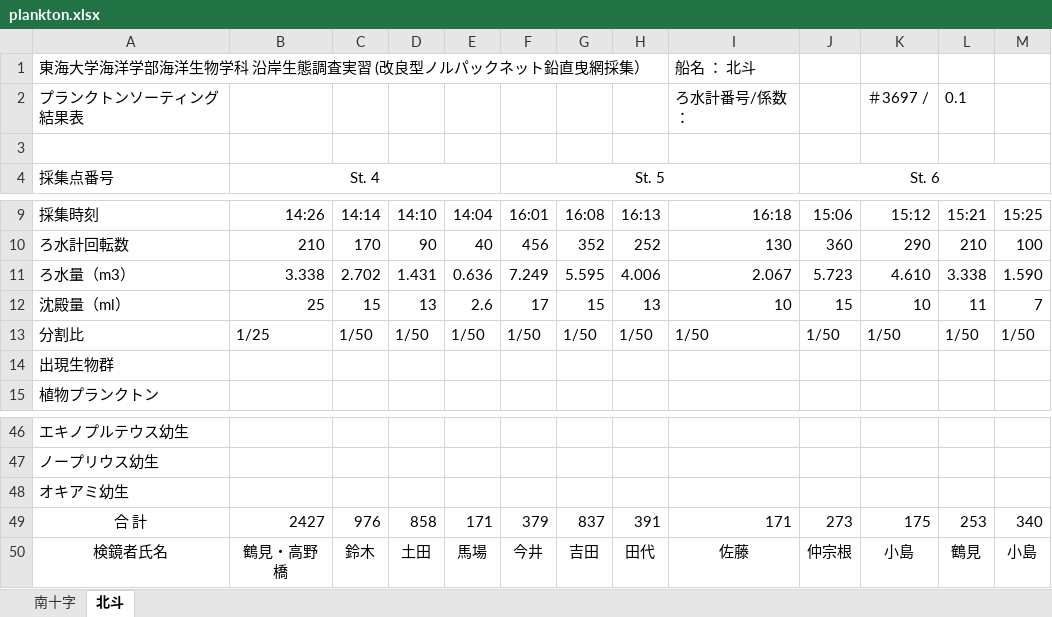
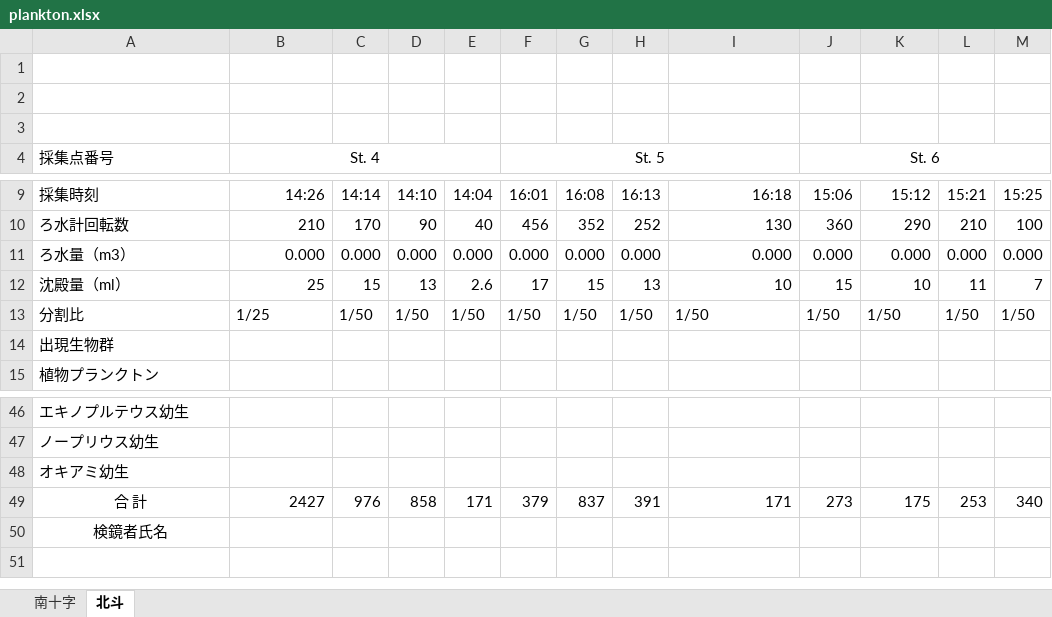
Before and after one commit to 6W3N/R4DS_EX, an Excel workbook: plankton.xlsx, sheet 北斗, drawn as a sheet; only a part is shown, gaps mark what is left out; values as stored, in another font and other column widths than the file's, no borders; the diff names each change by its address in the sheet, - before the commit and + after, or states it on an @@ line.

Commit message:
Add files via upload
changed

```diff
--- a/plankton.xlsx (sheet 北斗)
+++ b/plankton.xlsx (sheet 北斗)
-row 1: 東海大学海洋学部海洋生物学科 沿岸生態調査実習 (改良型ノルパックネット鉛直曳網採集） |  |  |  |  |  |  |  | 船名 ： 北斗
+row 1: (empty)
-row 2: プランクトンソーティング結果表 |  |  |  |  |  |  |  | ろ水計番号/係数 ： |  | ＃3697 / | 0.1
+row 2: (empty)
-B11: 3.338
+B11: 0.000
-C11: 2.702
+C11: 0.000
-D11: 1.431
+D11: 0.000
-E11: 0.636
+E11: 0.000
-F11: 7.249
+F11: 0.000
-G11: 5.595
+G11: 0.000
-H11: 4.006
+H11: 0.000
-I11: 2.067
+I11: 0.000
-J11: 5.723
+J11: 0.000
-K11: 4.610
+K11: 0.000
-L11: 3.338
+L11: 0.000
-M11: 1.590
+M11: 0.000
-B50: 鶴見・高野橋
+B50: (empty)
-C50: 鈴木
+C50: (empty)
-D50: 土田
+D50: (empty)
-E50: 馬場
+E50: (empty)
-F50: 今井
+F50: (empty)
-G50: 吉田
+G50: (empty)
-H50: 田代
+H50: (empty)
-I50: 佐藤
+I50: (empty)
-J50: 仲宗根
+J50: (empty)
-K50: 小島
+K50: (empty)
-L50: 鶴見
+L50: (empty)
-M50: 小島
+M50: (empty)
```
